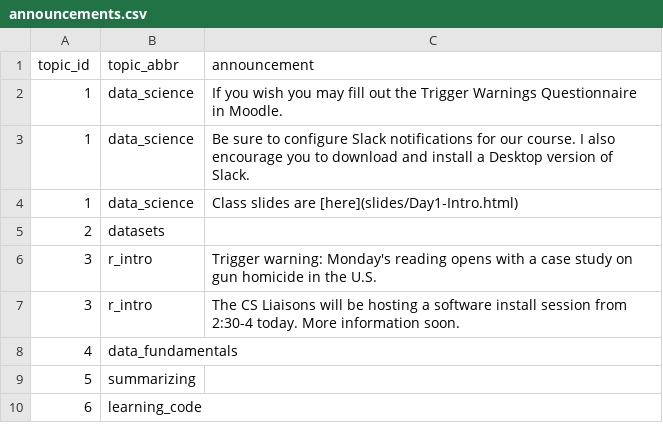
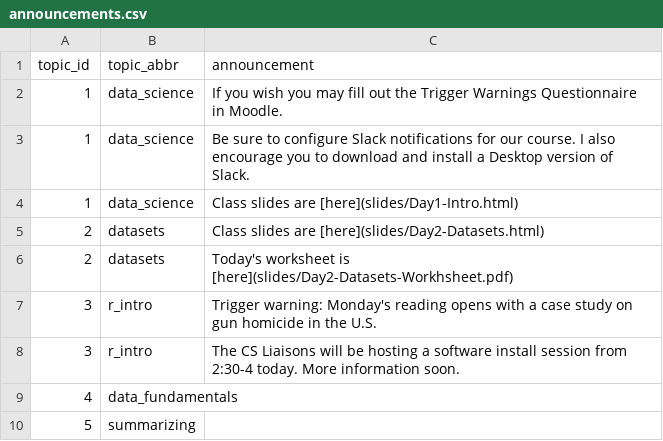
Before and after one commit to SDS-192-Intro/SDS-192-public-website, a CSV file: data/announcements.csv, drawn as a sheet; only a part is shown; the shorter side is filled out with more unchanged rows.

Commit message:
Day 2 slides and worksheet

```diff
--- a/data/announcements.csv
+++ b/data/announcements.csv
@@ -4,3 +4,4 @@ topic_id,topic_abbr,announcement
 1,data_science,Class slides are [here](slides/Day1-Intro.html)
-2,datasets,
+2,datasets, Class slides are [here](slides/Day2-Datasets.html)
+2,datasets, Today's worksheet is [here](slides/Day2-Datasets-Workhsheet.pdf)
 3,r_intro,Trigger warning: Monday's reading opens with a case study on gun homicide in the U.S.
```
Also changed, not shown: docs/data/announcements.csv, 13 other files.
